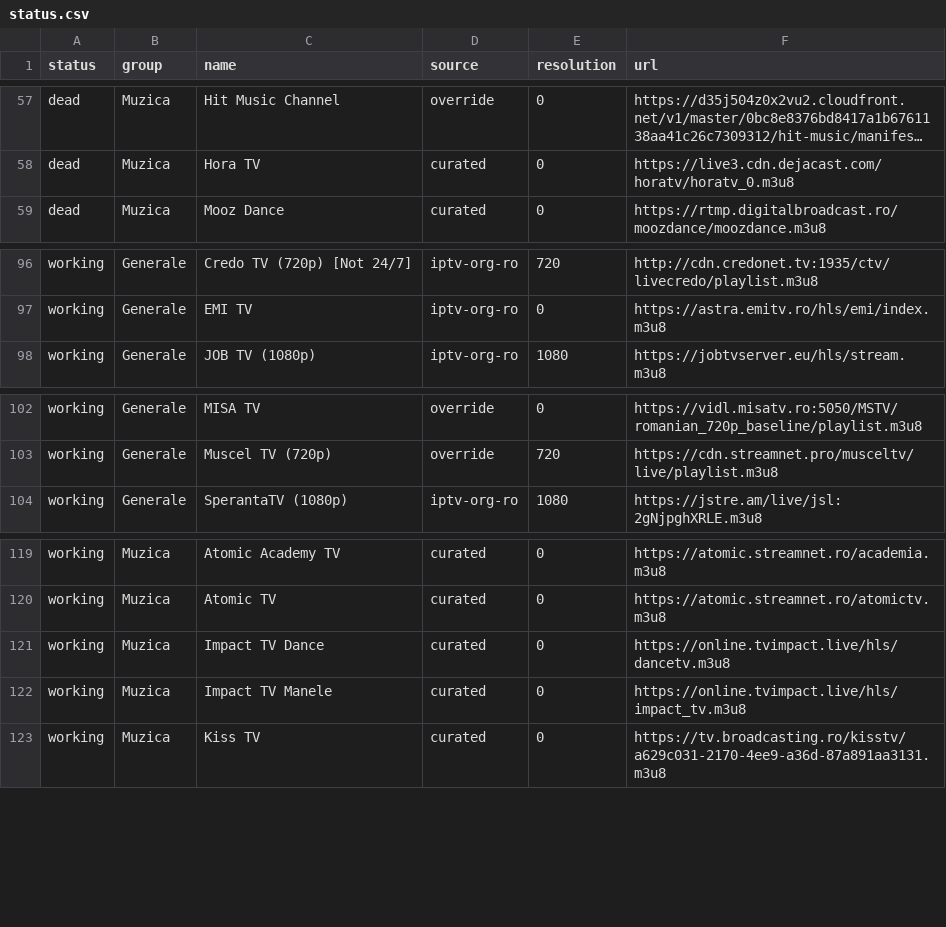
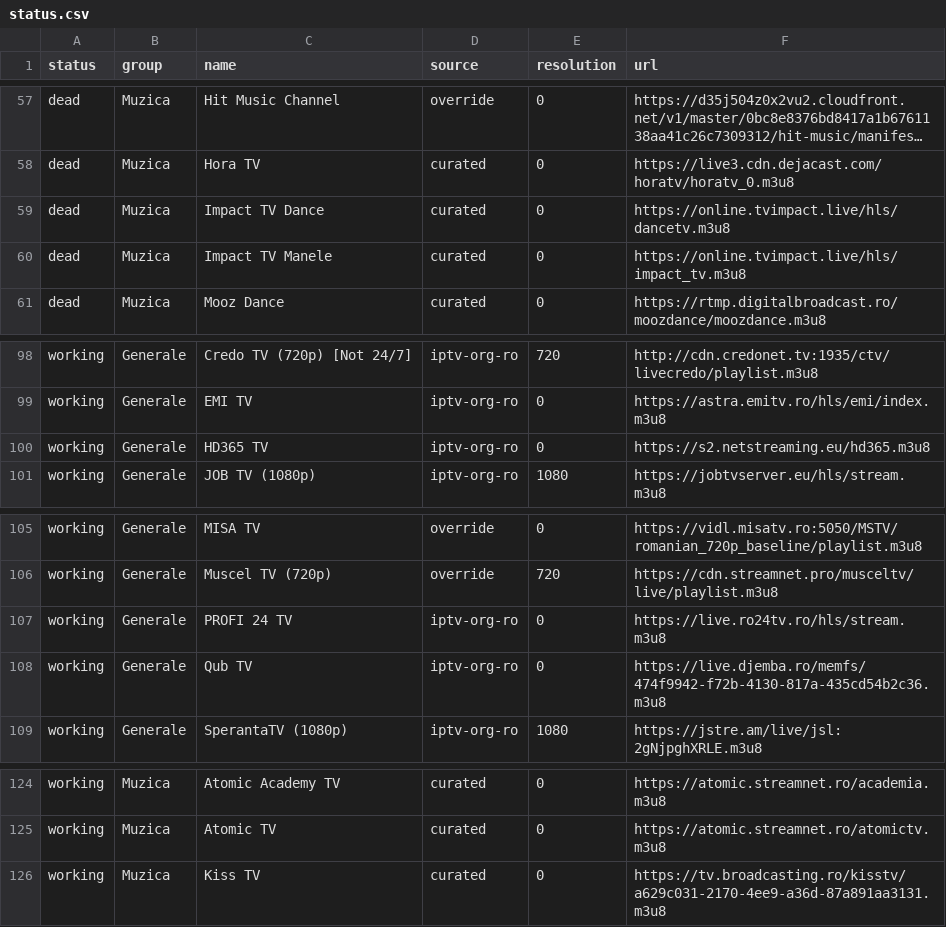
Before and after one commit to carloclim/romania-iptv-list, a CSV file: dist/status.csv, drawn as a sheet; only a part is shown, gaps mark what is left out; long unchanged cells end in …; removed rows and columns are numbered as before the commit, all else as after; the diff names each change by its address in the sheet, - before the commit and + after, or states it on an @@ line.

```diff
--- a/dist/status.csv
+++ b/dist/status.csv
+row 59: dead | Muzica | Impact TV Dance | curated | 0 | https://online.tvimpact.live/hls/dancetv.m3u8
+row 60: dead | Muzica | Impact TV Manele | curated | 0 | https://online.tvimpact.live/hls/impact_tv.m3u8
+row 100: working | Generale | HD365 TV | iptv-org-ro | 0 | https://s2.netstreaming.eu/hd365.m3u8
+row 107: working | Generale | PROFI 24 TV | iptv-org-ro | 0 | https://live.ro24tv.ro/hls/stream.m3u8
+row 108: working | Generale | Qub TV | iptv-org-ro | 0 | https://live.djemba.ro/memfs/474f9942-f72b-4130-817a-435cd54b2c36.m3u8
-row 121: working | Muzica | Impact TV Dance | curated | 0 | https://online.tvimpact.live/hls/dancetv.m3u8
-row 122: working | Muzica | Impact TV Manele | curated | 0 | https://online.tvimpact.live/hls/impact_tv.m3u8
```
Also changed, not shown: 11 other files.
